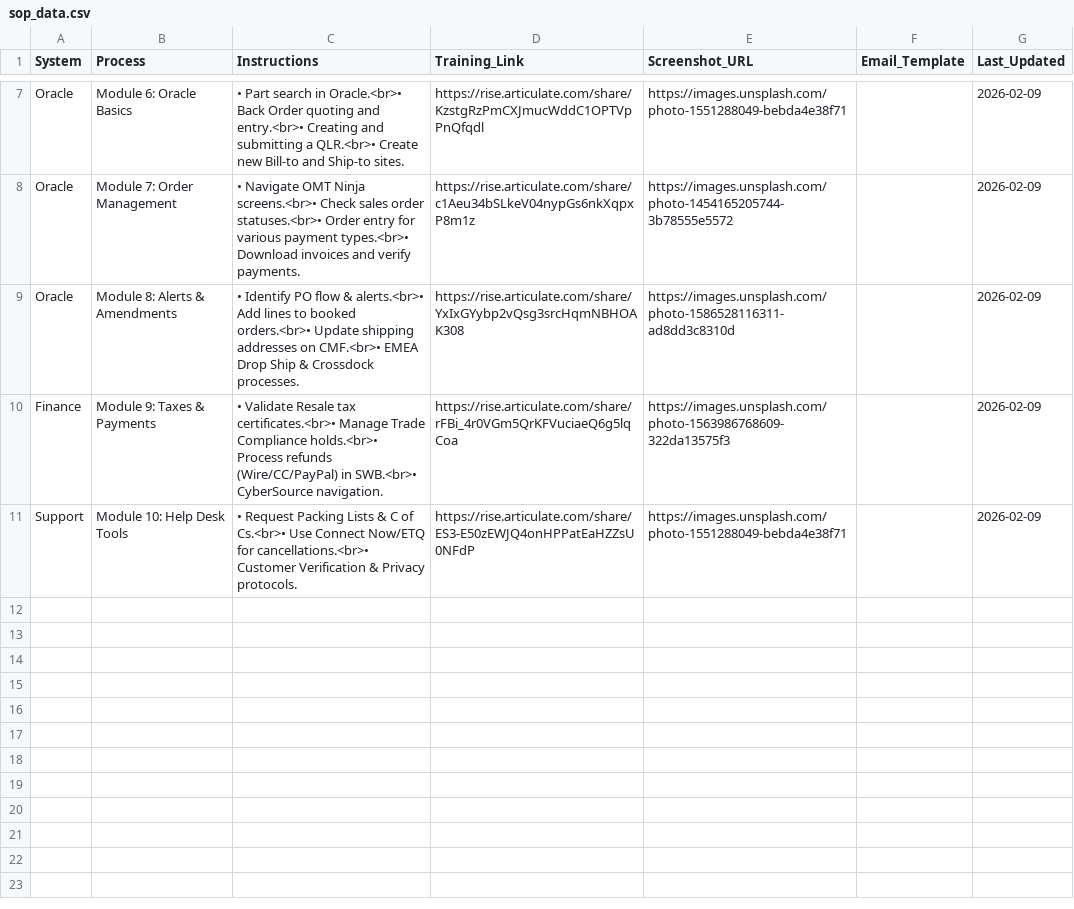
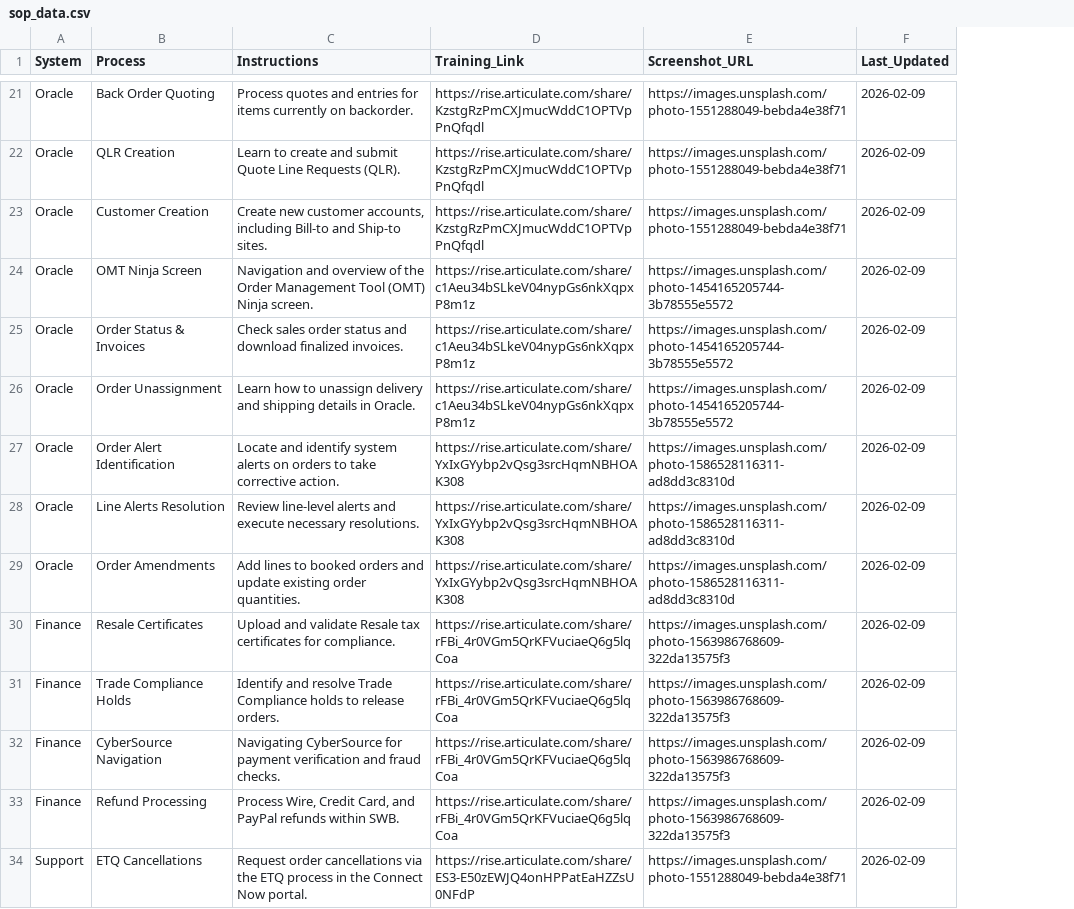
Before and after one commit to yahyaouarach1999-creator/requirements.txt, a CSV file: sop_data.csv, drawn as a sheet; only a part is shown, gaps mark what is left out; removed rows and columns are numbered as before the commit, all else as after; the diff covers the shown part only; the diff names each change by its address in the sheet, - before the commit and + after, or states it on an @@ line.

```diff
--- a/sop_data.csv
+++ b/sop_data.csv
-column F (Email_Template), empty
-B21 (Process): Module 6: Oracle Basics
+B21 (Process): Back Order Quoting
-C21 (Instructions): • Part search in Oracle.<br>• Back Order quoting and entry.<br>• Creating and submitting a QLR.<br>• Create new Bill-to and Ship-to sites.
+C21 (Instructions): Process quotes and entries for items currently on backorder.
+row 22: Oracle | QLR Creation | Learn to create and submit Quote Line Requests (QLR). | https://rise.articulate.com/share/KzstgRzPmCXJmucWddC1OPTVpPnQfqdl | https://images.unsplash.com/photo-1551288049-bebda4e38f71 | 2026-02-09
+row 23: Oracle | Customer Creation | Create new customer accounts, including Bill-to and Ship-to sites. | https://rise.articulate.com/share/KzstgRzPmCXJmucWddC1OPTVpPnQfqdl | https://images.unsplash.com/photo-1551288049-bebda4e38f71 | 2026-02-09
+row 24: Oracle | OMT Ninja Screen | Navigation and overview of the Order Management Tool (OMT) Ninja screen. | https://rise.articulate.com/share/c1Aeu34bSLkeV04nypGs6nkXqpxP8m1z | https://images.unsplash.com/photo-1454165205744-3b78555e5572 | 2026-02-09
+row 25: Oracle | Order Status & Invoices | Check sales order status and download finalized invoices. | https://rise.articulate.com/share/c1Aeu34bSLkeV04nypGs6nkXqpxP8m1z | https://images.unsplash.com/photo-1454165205744-3b78555e5572 | 2026-02-09
-B26 (Process): Module 7: Order Management
+B26 (Process): Order Unassignment
-C26 (Instructions): • Navigate OMT Ninja screens.<br>• Check sales order statuses.<br>• Order entry for various payment types.<br>• Download invoices and verify payments.
+C26 (Instructions): Learn how to unassign delivery and shipping details in Oracle.
+row 27: Oracle | Order Alert Identification | Locate and identify system alerts on orders to take corrective action. | https://rise.articulate.com/share/YxIxGYybp2vQsg3srcHqmNBHOAK308 | https://images.unsplash.com/photo-1586528116311-ad8dd3c8310d | 2026-02-09
+row 28: Oracle | Line Alerts Resolution | Review line-level alerts and execute necessary resolutions. | https://rise.articulate.com/share/YxIxGYybp2vQsg3srcHqmNBHOAK308 | https://images.unsplash.com/photo-1586528116311-ad8dd3c8310d | 2026-02-09
-B29 (Process): Module 8: Alerts & Amendments
+B29 (Process): Order Amendments
-C29 (Instructions): • Identify PO flow & alerts.<br>• Add lines to booked orders.<br>• Update shipping addresses on CMF.<br>• EMEA Drop Ship & Crossdock processes.
+C29 (Instructions): Add lines to booked orders and update existing order quantities.
+row 30: Finance | Resale Certificates | Upload and validate Resale tax certificates for compliance. | https://rise.articulate.com/share/rFBi_4r0VGm5QrKFVuciaeQ6g5lqCoa | https://images.unsplash.com/photo-1563986768609-322da13575f3 | 2026-02-09
-B31 (Process): Module 9: Taxes & Payments
+B31 (Process): Trade Compliance Holds
-C31 (Instructions): • Validate Resale tax certificates.<br>• Manage Trade Compliance holds.<br>• Process refunds (Wire/CC/PayPal) in SWB.<br>• CyberSource navigation.
+C31 (Instructions): Identify and resolve Trade Compliance holds to release orders.
+row 32: Finance | CyberSource Navigation | Navigating CyberSource for payment verification and fraud checks. | https://rise.articulate.com/share/rFBi_4r0VGm5QrKFVuciaeQ6g5lqCoa | https://images.unsplash.com/photo-1563986768609-322da13575f3 | 2026-02-09
+row 33: Finance | Refund Processing | Process Wire, Credit Card, and PayPal refunds within SWB. | https://rise.articulate.com/share/rFBi_4r0VGm5QrKFVuciaeQ6g5lqCoa | https://images.unsplash.com/photo-1563986768609-322da13575f3 | 2026-02-09
-B34 (Process): Module 10: Help Desk Tools
+B34 (Process): ETQ Cancellations
-C34 (Instructions): • Request Packing Lists & C of Cs.<br>• Use Connect Now/ETQ for cancellations.<br>• Customer Verification & Privacy protocols.
+C34 (Instructions): Request order cancellations via the ETQ process in the Connect Now portal.
```
Also changed, not shown: 14 added rows and 10 edited cells elsewhere in this file.
